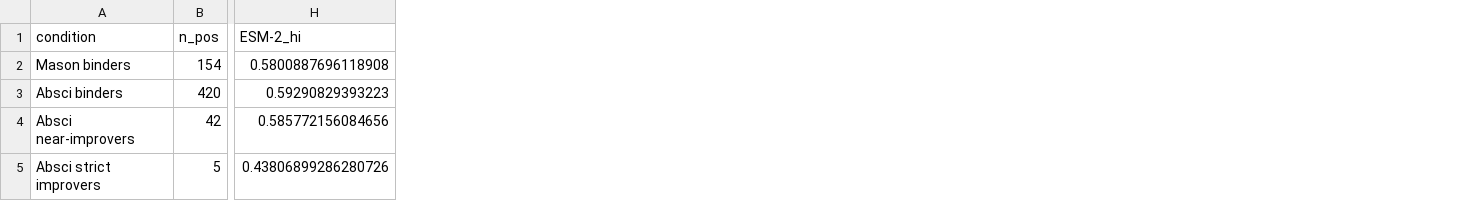
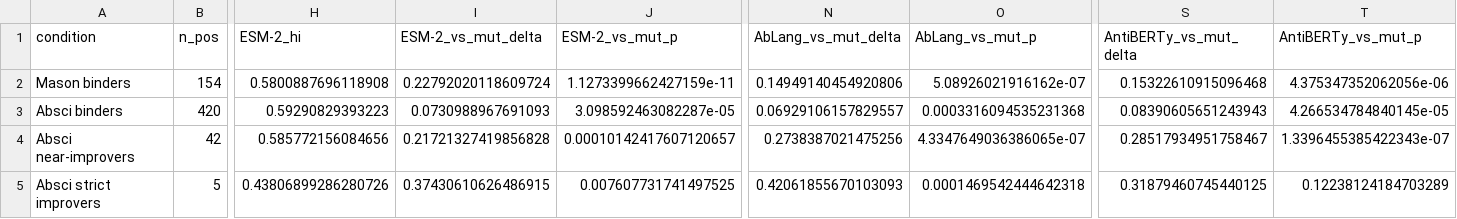
Before and after one commit to huldachen/antibody-plm-benchmark, a CSV file: results/absci_mason_mechanism.csv, drawn as a sheet; only a part is shown, gaps mark what is left out; the diff names each change by its address in the sheet, - before the commit and + after, or states it on an @@ line.

Commit message:
DeLong test for correlated AUCs; README lead now carries its p-value
Promotes evaluation/delong.py (fast midrank DeLong, validated against sklearn to
1e-16) and the e1c mechanism artifact, which now carries paired p-values for
MutCount vs each PLM.

The README lead claim is tested, not asserted: at the near-improver tier (n=42)
MutCount 0.723 vs AbLang 0.449 is delta +0.274, p = 4.3e-07. Per-model bootstrap
intervals never tested that difference -- overlapping intervals and a significant
paired difference are compatible, so the claim needed its own statistic.

train_lora.py now persists per-sample test predictions, so future runs stay
comparable without the adapter weights.

```diff
--- a/results/absci_mason_mechanism.csv
+++ b/results/absci_mason_mechanism.csv
+column I (ESM-2_vs_mut_delta), rows 2-5: 0.22792020118609724 | 0.0730988967691093 | 0.21721327419856828 | 0.37430610626486915
+column J (ESM-2_vs_mut_p), rows 2-5: 1.1273399662427159e-11 | 3.098592463082287e-05 | 0.00010142417607120657 | 0.007607731741497525
+column N (AbLang_vs_mut_delta), rows 2-5: 0.14949140454920806 | 0.06929106157829557 | 0.2738387021475256 | 0.42061855670103093
+column O (AbLang_vs_mut_p), rows 2-5: 5.08926021916162e-07 | 0.0003316094535231368 | 4.3347649036386065e-07 | 0.0001469542444642318
+column S (AntiBERTy_vs_mut_delta), rows 2-5: 0.15322610915096468 | 0.08390605651243943 | 0.28517934951758467 | 0.31879460745440125
+column T (AntiBERTy_vs_mut_p), rows 2-5: 4.375347352062056e-06 | 4.266534784840145e-05 | 1.3396455385422343e-07 | 0.12238124184703289
```
Also changed, not shown: 4 other files.
